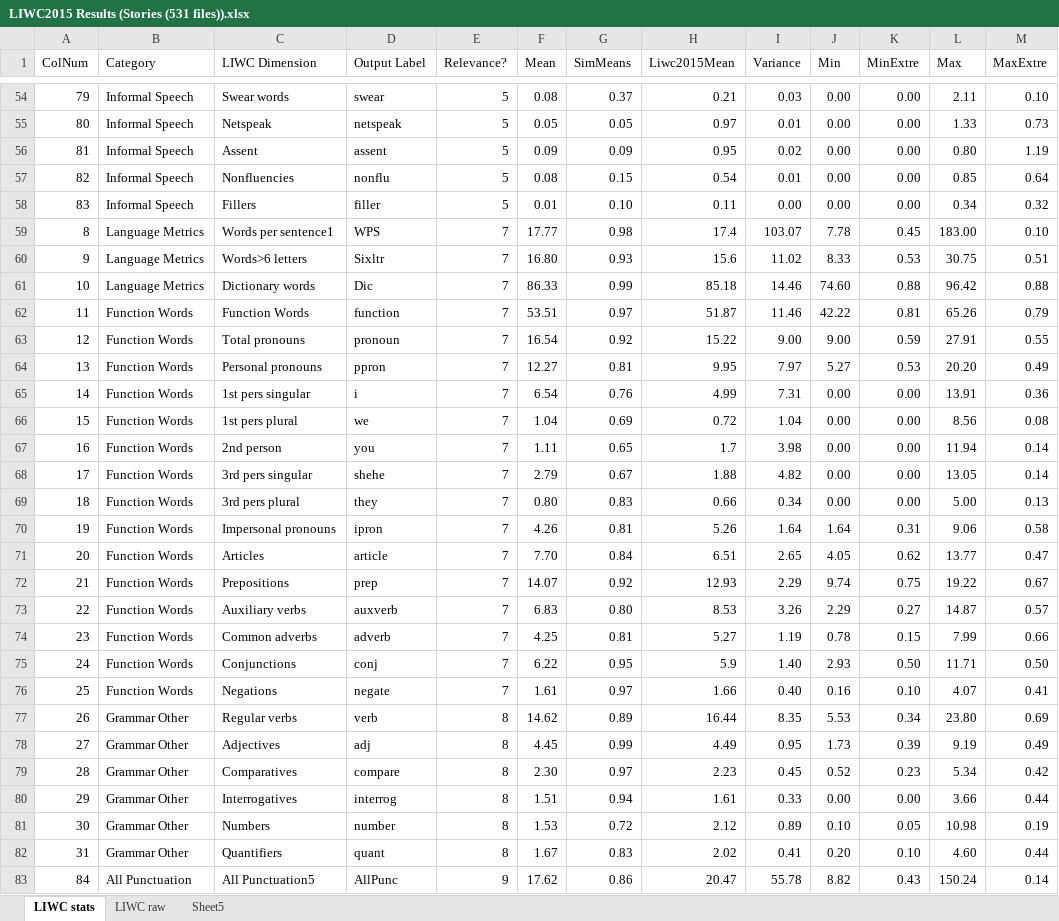
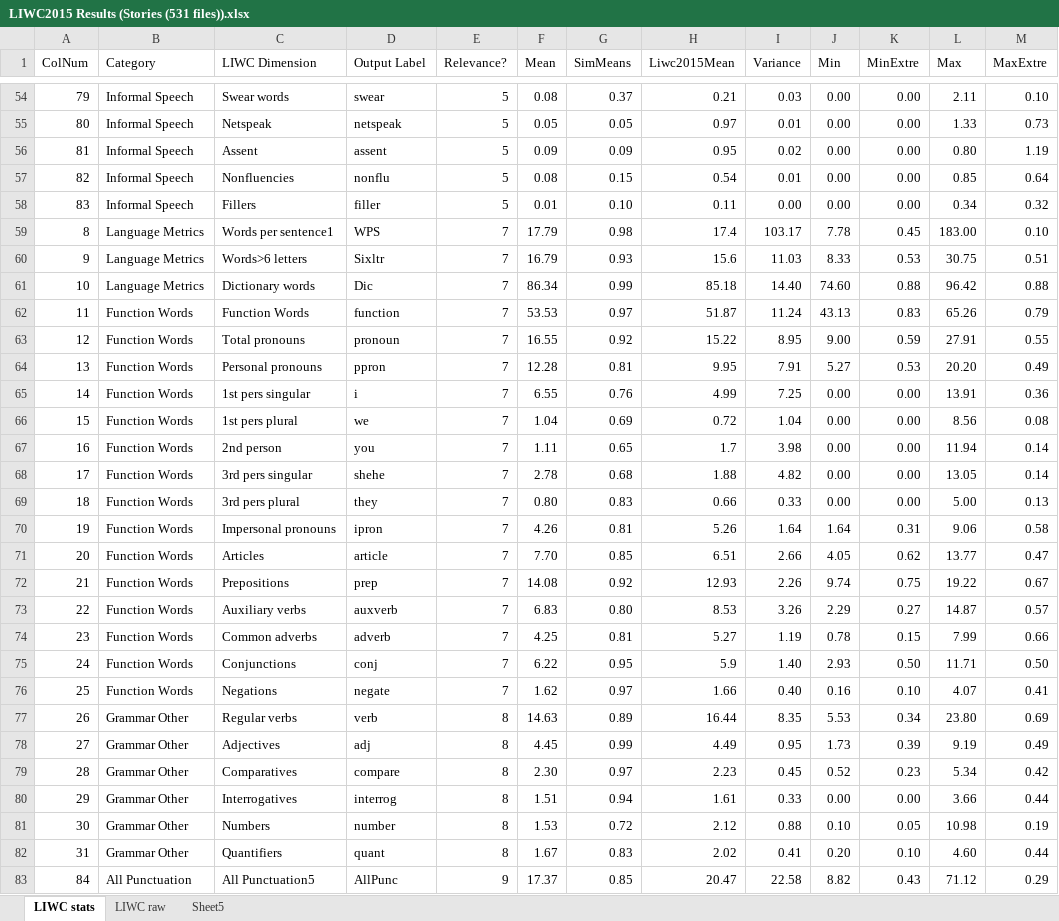
Before and after one commit to sublime09/ALJI, an Excel workbook: AnalyzeEssays/EssayAnalysisResults/2019-2-4/LIWC2015 Results (Stories (531 files)).xlsx, sheet LIWC stats, drawn as a sheet; only a part is shown, gaps mark what is left out; values as stored, in another font and other column widths than the file's, no borders; conditional formats and table styles not drawn; the diff covers the shown part only; the diff names each change by its address in the sheet, - before the commit and + after, or states it on an @@ line.

```diff
--- a/AnalyzeEssays/EssayAnalysisResults/2019-2-4/LIWC2015 Results (Stories (531 files)).xlsx (sheet LIWC stats)
+++ b/AnalyzeEssays/EssayAnalysisResults/2019-2-4/LIWC2015 Results (Stories (531 files)).xlsx (sheet LIWC stats)
-F59 (Mean): 17.77
+F59 (Mean): 17.79
-I59 (Variance): 103.07
+I59 (Variance): 103.17
-F60 (Mean): 16.80
+F60 (Mean): 16.79
-I60 (Variance): 11.02
+I60 (Variance): 11.03
-F61 (Mean): 86.33
+F61 (Mean): 86.34
-I61 (Variance): 14.46
+I61 (Variance): 14.40
-F62 (Mean): 53.51
+F62 (Mean): 53.53
-I62 (Variance): 11.46
+I62 (Variance): 11.24
-J62 (Min): 42.22
+J62 (Min): 43.13
-K62 (MinExtre): 0.81
+K62 (MinExtre): 0.83
-F63 (Mean): 16.54
+F63 (Mean): 16.55
-I63 (Variance): 9.00
+I63 (Variance): 8.95
-F64 (Mean): 12.27
+F64 (Mean): 12.28
-I64 (Variance): 7.97
+I64 (Variance): 7.91
-F65 (Mean): 6.54
+F65 (Mean): 6.55
-I65 (Variance): 7.31
+I65 (Variance): 7.25
-F68 (Mean): 2.79
+F68 (Mean): 2.78
-G68 (SimMeans): 0.67
+G68 (SimMeans): 0.68
-I69 (Variance): 0.34
+I69 (Variance): 0.33
-G71 (SimMeans): 0.84
+G71 (SimMeans): 0.85
-I71 (Variance): 2.65
+I71 (Variance): 2.66
-F72 (Mean): 14.07
+F72 (Mean): 14.08
-I72 (Variance): 2.29
+I72 (Variance): 2.26
-F76 (Mean): 1.61
+F76 (Mean): 1.62
-F77 (Mean): 14.62
+F77 (Mean): 14.63
-I81 (Variance): 0.89
+I81 (Variance): 0.88
-F83 (Mean): 17.62
+F83 (Mean): 17.37
-G83 (SimMeans): 0.86
+G83 (SimMeans): 0.85
-I83 (Variance): 55.78
+I83 (Variance): 22.58
-L83 (Max): 150.24
+L83 (Max): 71.12
-M83 (MaxExtre): 0.14
+M83 (MaxExtre): 0.29
```
Also changed, not shown: 42 edited cells elsewhere in this sheet, sheet LIWC raw, 1 other file.
